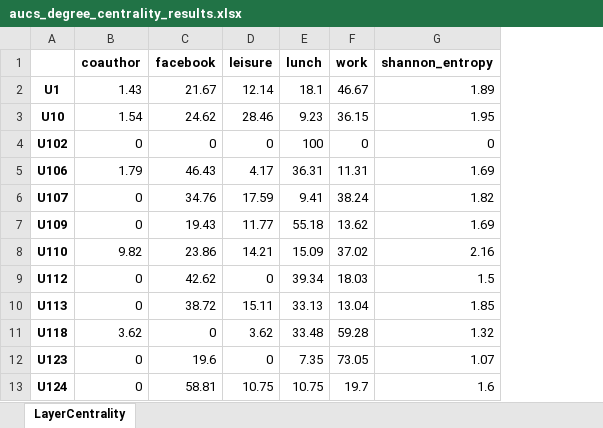
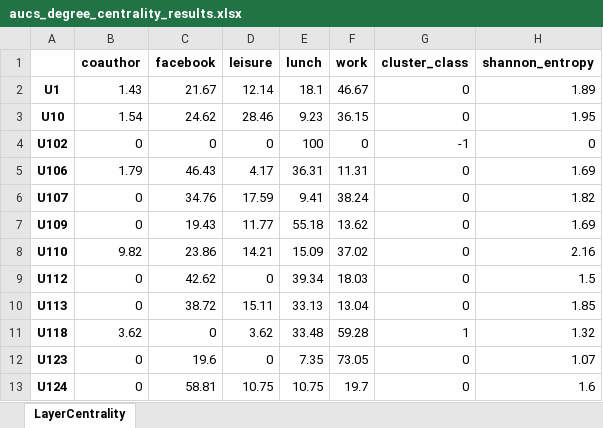
Before and after one commit to victor-bogdan/layer-centrality, an Excel workbook: results/aucs/degree_centrality/aucs_degree_centrality_results.xlsx, sheet LayerCentrality, drawn as a sheet; only a part is shown; values as stored, in another font and other column widths than the file's, no borders; conditional formats not drawn; the diff names each change by its address in the sheet, - before the commit and + after, or states it on an @@ line.

Commit message:
Added uncertain DBSCAN clustering method to main_harmonic, main_katz and main_subgraph modules

```diff
--- a/results/aucs/degree_centrality/aucs_degree_centrality_results.xlsx (sheet LayerCentrality)
+++ b/results/aucs/degree_centrality/aucs_degree_centrality_results.xlsx (sheet LayerCentrality)
+column G (cluster_class), rows 2-13: 0 | 0 | -1 | 0 | 0 | 0 | 0 | 0 | 0 | 1 | 0 | 0
```
Also changed, not shown: 4 other files.
